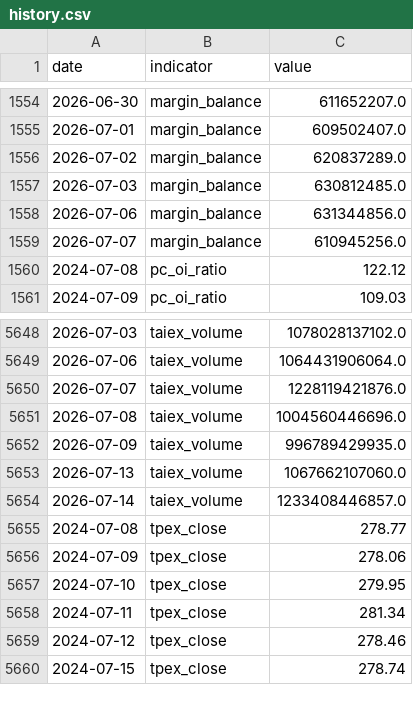
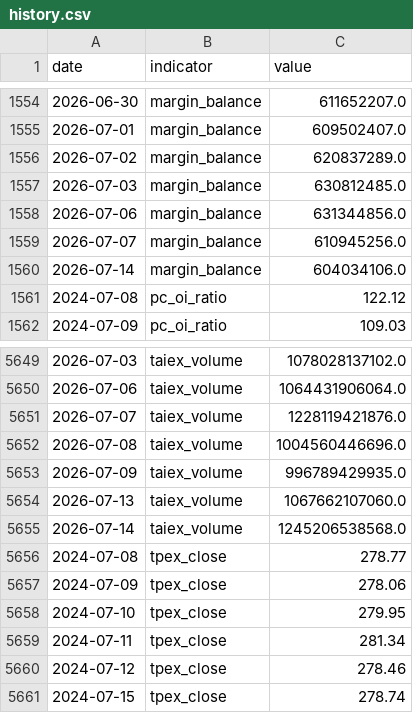
Before and after one commit to RealWei/tw-stock-sentiment, a CSV file: data/history.csv, drawn as a sheet; only a part is shown, gaps mark what is left out.

```diff
--- a/data/history.csv
+++ b/data/history.csv
@@ -1559,2 +1559,3 @@ date,indicator,value
 2026-07-07,margin_balance,610945256.0
+2026-07-14,margin_balance,604034106.0
 2024-07-08,pc_oi_ratio,122.12
@@ -5653,3 +5654,3 @@ date,indicator,value
 2026-07-13,taiex_volume,1067662107060.0
-2026-07-14,taiex_volume,1233408446857.0
+2026-07-14,taiex_volume,1245206538568.0
 2024-07-08,tpex_close,278.77
```
Also changed, not shown: 2 other files.
